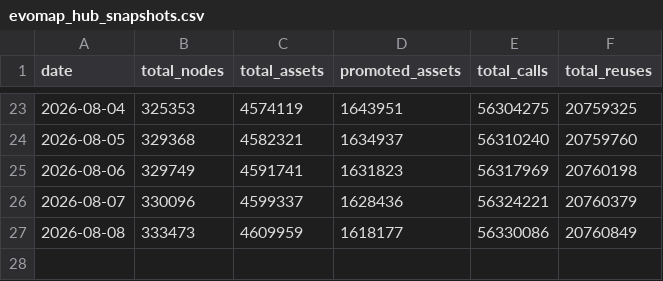
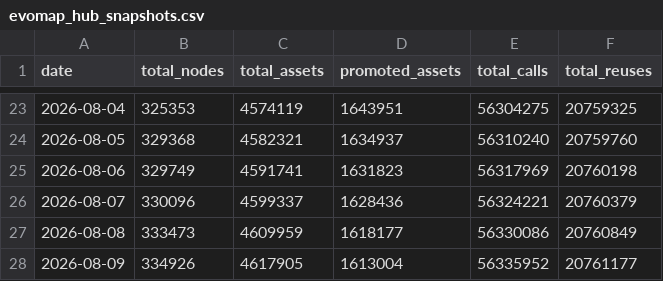
Before and after one commit to Gigascale-Labs/las-usage-stats, a CSV file: data_outputs/evomap_hub_snapshots.csv, drawn as a sheet; only a part is shown, gaps mark what is left out; the diff names each change by its address in the sheet, - before the commit and + after, or states it on an @@ line.

```diff
--- a/data_outputs/evomap_hub_snapshots.csv
+++ b/data_outputs/evomap_hub_snapshots.csv
+row 28: 2026-08-09 | 334926 | 4617905 | 1613004 | 56335952 | 20761177
```
Also changed, not shown: data_outputs/clawhub_installs_snapshots.csv, data_outputs/github_stars_snapshot.csv, 10 other files.
